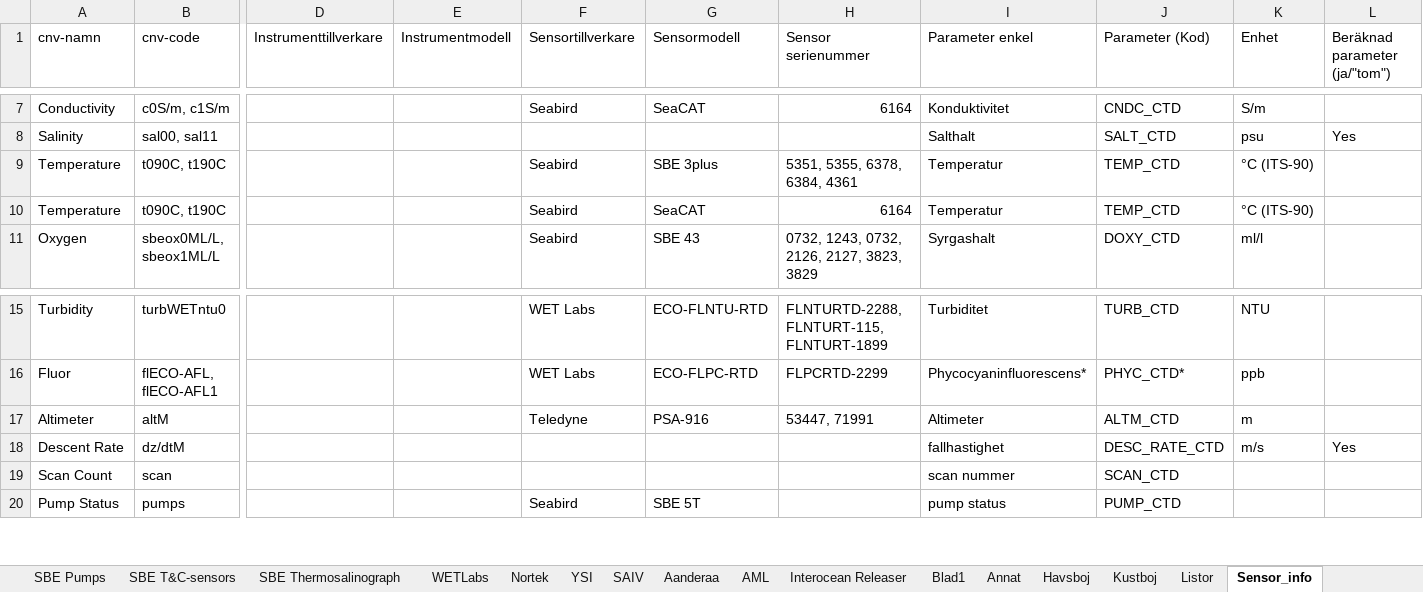
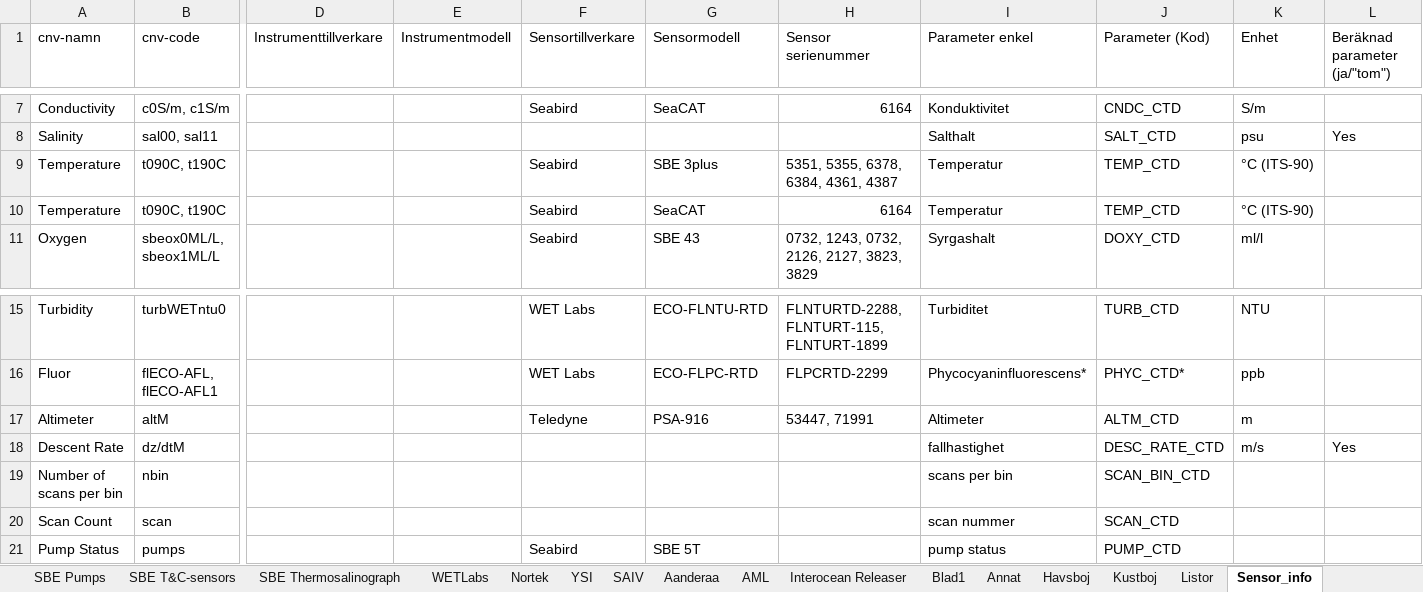
Before and after one commit to sharksmhi/ctd_config, an Excel workbook: Instruments.xlsx, sheet Sensor_info, drawn as a sheet; only a part is shown, gaps mark what is left out; values as stored, in another font and other column widths than the file's, no cell formats; rows hold the shown columns only; the diff names each change by its address in the sheet, - before the commit and + after, or states it on an @@ line.

Commit message:
Ny version med n-bin

```diff
--- a/Instruments.xlsx (sheet Sensor_info)
+++ b/Instruments.xlsx (sheet Sensor_info)
-H9 (Sensor serienummer): 5351, 5355, 6378, 6384, 4361
+H9 (Sensor serienummer): 5351, 5355, 6378, 6384, 4361, 4387
+row 19: Number of scans per bin | nbin |  |  |  |  |  | scans per bin | SCAN_BIN_CTD
```
Also changed, not shown: cell formats.
